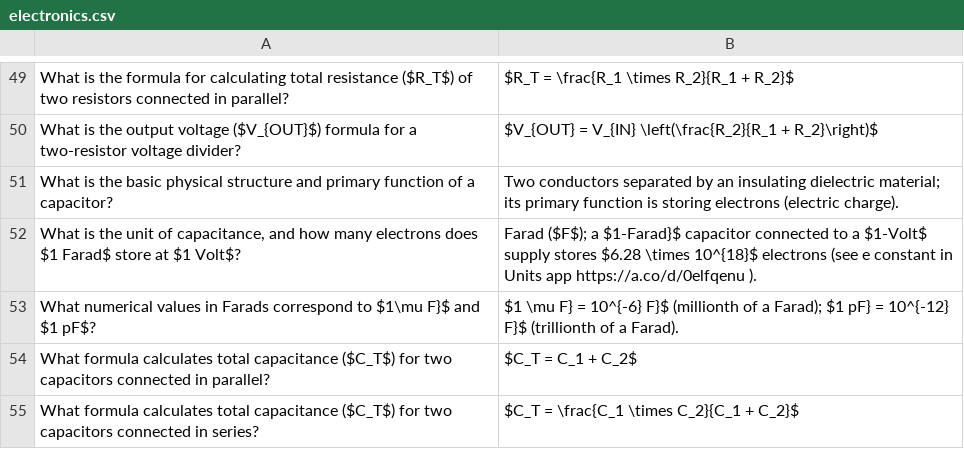
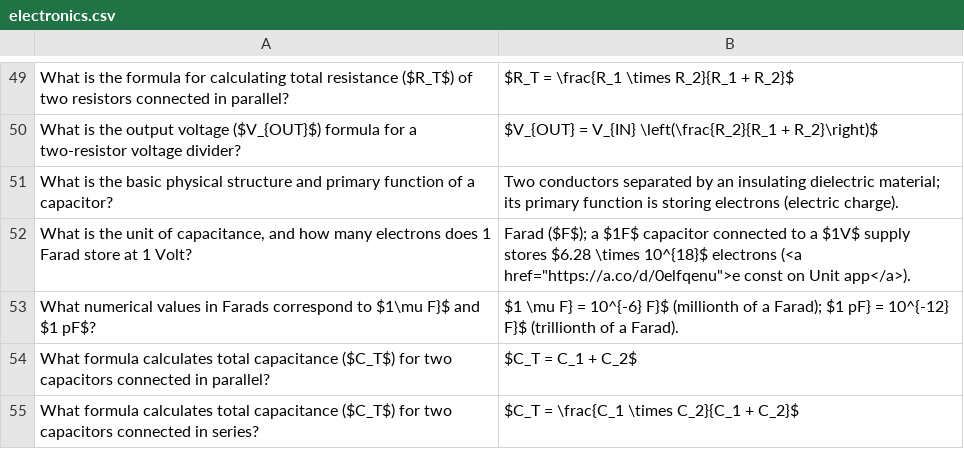
Before and after one commit to sevehub/FlashcardDecks-Hub, a CSV file: decks/extra/electronics.csv, drawn as a sheet; only a part is shown, gaps mark what is left out.

Commit message:
fix other issues with tex

```diff
--- a/decks/extra/electronics.csv
+++ b/decks/extra/electronics.csv
@@ -51,3 +51,3 @@ What is the output voltage ($V_{OUT}$) formula for a two-resistor voltage divide
 What is the basic physical structure and primary function of a capacitor?,Two conductors separated by an insulating dielectric material; its primary function is storing electrons (electric charge).
-"What is the unit of capacitance, and how many electrons does $1 Farad$ store at $1 Volt$?",Farad ($F$); a $1-Farad}$ capacitor connected to a $1-Volt$ supply stores $6.28 \times 10^{18}$ electrons (see e constant in Units app https://a.co/d/0elfqenu ).
+"What is the unit of capacitance, and how many electrons does 1 Farad store at 1 Volt?",Farad ($F$); a $1F$ capacitor connected to a $1V$ supply stores $6.28 \times 10^{18}$ electrons (<a href="https://a.co/d/0elfqenu">e const on Unit app</a>).
 What numerical values in Farads correspond to $1\mu F}$ and $1 pF$?,$1 \mu F} = 10^{-6} F}$ (millionth of a Farad); $1 pF} = 10^{-12} F}$ (trillionth of a Farad).
```
